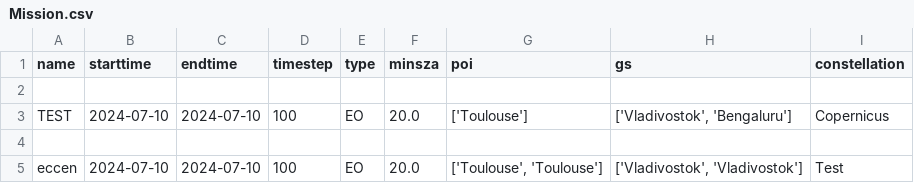
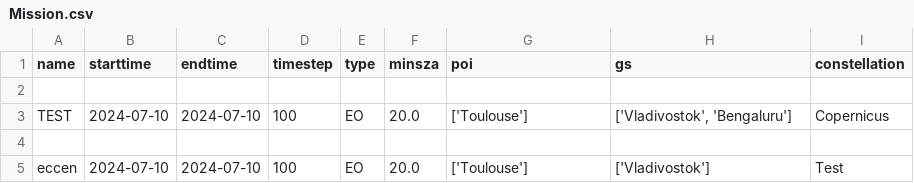
Before and after one commit to leoid3/EO_Tools, a CSV file: code/Mission.csv, drawn as a sheet.

Commit message:
correct a bug in the import_data function

```diff
--- a/code/Mission.csv
+++ b/code/Mission.csv
@@ -4,2 +4,2 @@ TEST,2024-07-10,2024-07-10,100,EO,20.0,['Toulouse'],"['Vladivostok', 'Bengaluru'
 
-eccen,2024-07-10,2024-07-10,100,EO,20.0,"['Toulouse', 'Toulouse']","['Vladivostok', 'Vladivostok']",Test
+eccen,2024-07-10,2024-07-10,100,EO,20.0,"['Toulouse']","['Vladivostok']",Test
```
Also changed, not shown: 2 other files.
